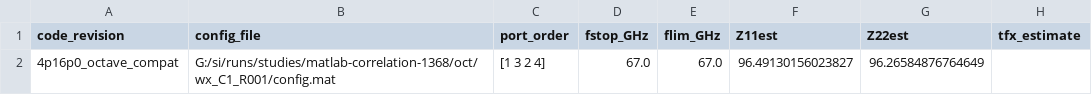
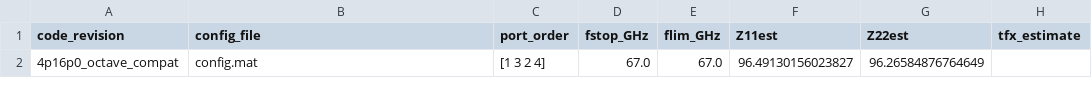
Before and after one commit to tbermen/SiCoPR, a CSV file: examples/akinwale_CR_22dB_VendorX/expected_octave_with_crosstalk.csv, drawn as a sheet; only a part is shown; the diff names each change by its address in the sheet, - before the commit and + after, or states it on an @@ line.

```diff
--- a/examples/akinwale_CR_22dB_VendorX/expected_octave_with_crosstalk.csv
+++ b/examples/akinwale_CR_22dB_VendorX/expected_octave_with_crosstalk.csv
-B2 (config_file): G:/si/runs/studies/matlab-correlation-1368/oct/wx_C1_R001/config.mat
+B2 (config_file): config.mat
```
Also changed, not shown: examples/akinwale_CR_22dB_VendorX/expected_octave_no_crosstalk.csv.
